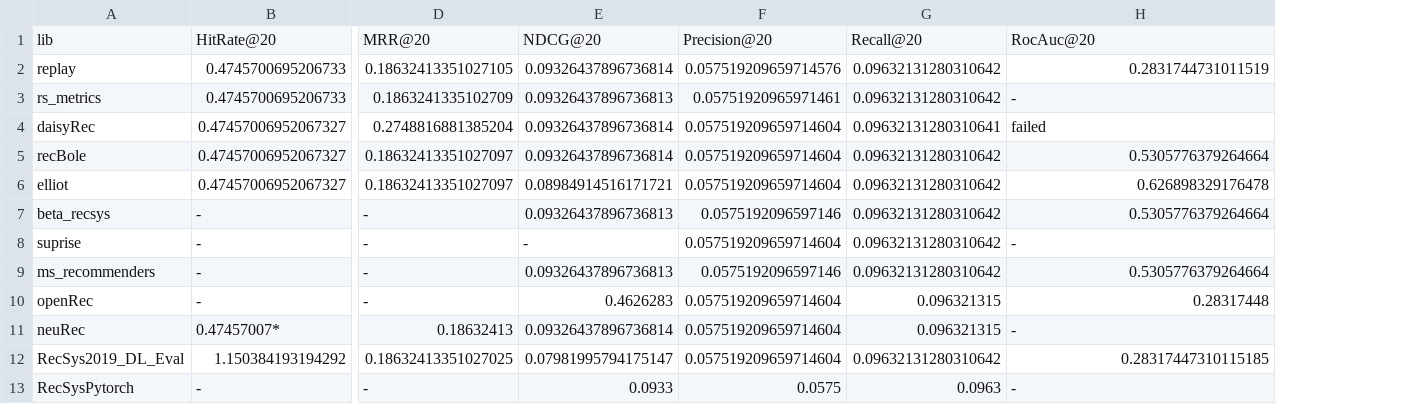
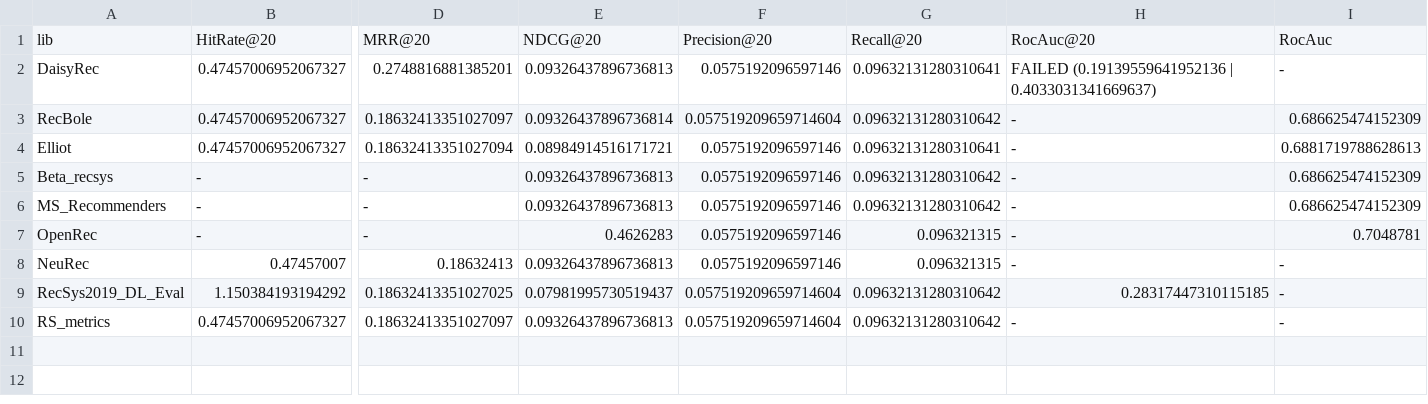
Before and after one commit to Darel13712/compare_metrics, a CSV file: res.csv, drawn as a sheet; only a part is shown, gaps mark what is left out; removed rows and columns are numbered as before the commit, all else as after; rows hold the shown columns only; the diff names each change by its address in the sheet, - before the commit and + after, or states it on an @@ line.

```diff
--- a/res.csv
+++ b/res.csv
-column A, row 1: lib; rows 4-7: daisyRec | recBole | elliot | beta_recsys; rows 9-12: ms_recommenders | openRec | neuRec | RecSys2019_DL_Eval
+column A, rows 1-9: lib | DaisyRec | RecBole | Elliot | Beta_recsys | MS_Recommenders | OpenRec | NeuRec | RecSys2019_DL_Eval
+column I, rows 1-9: RocAuc | - | 0.686625474152309 | 0.6881719788628613 | 0.686625474152309 | 0.686625474152309 | 0.7048781 | - | -
-row 2: replay | 0.4745700695206733 | 0.18632413351027105 | 0.09326437896736814 | 0.057519209659714576 | 0.09632131280310642 | 0.2831744731011519
-row 3: rs_metrics | 0.4745700695206733 | 0.1863241335102709 | 0.09326437896736813 | 0.05751920965971461 | 0.09632131280310642 | -
-D2: 0.2748816881385204
+D2: 0.2748816881385201
-E2: 0.09326437896736814
+E2: 0.09326437896736813
-F2: 0.057519209659714604
+F2: 0.0575192096597146
-H2: failed
+H2: FAILED (0.19139559641952136 | 0.4033031341669637)
-H3: 0.5305776379264664
+H3: -
-D4: 0.18632413351027097
+D4: 0.18632413351027094
-F4: 0.057519209659714604
+F4: 0.0575192096597146
-G4: 0.09632131280310642
+G4: 0.09632131280310641
-H4: 0.626898329176478
+H4: -
-H5: 0.5305776379264664
+H5: -
-row 8: suprise | - | - | - | 0.057519209659714604 | 0.09632131280310642 | -
-H6: 0.5305776379264664
+H6: -
-F7:F8: 0.057519209659714604
+F7:F8: 0.0575192096597146
-H7: 0.28317448
+H7: -
-B8: 0.47457007*
+B8: 0.47457007
-E8: 0.09326437896736814
+E8: 0.09326437896736813
-E9: 0.07981995794175147
+E9: 0.07981995730519437
-row 13: RecSysPytorch | - | - | 0.0933 | 0.0575 | 0.0963 | -
+row 10: RS_metrics | 0.47457006952067327 | 0.18632413351027097 | 0.09326437896736813 | 0.057519209659714604 | 0.09632131280310642 | - | -
```
Also changed, not shown: 4 other files.
